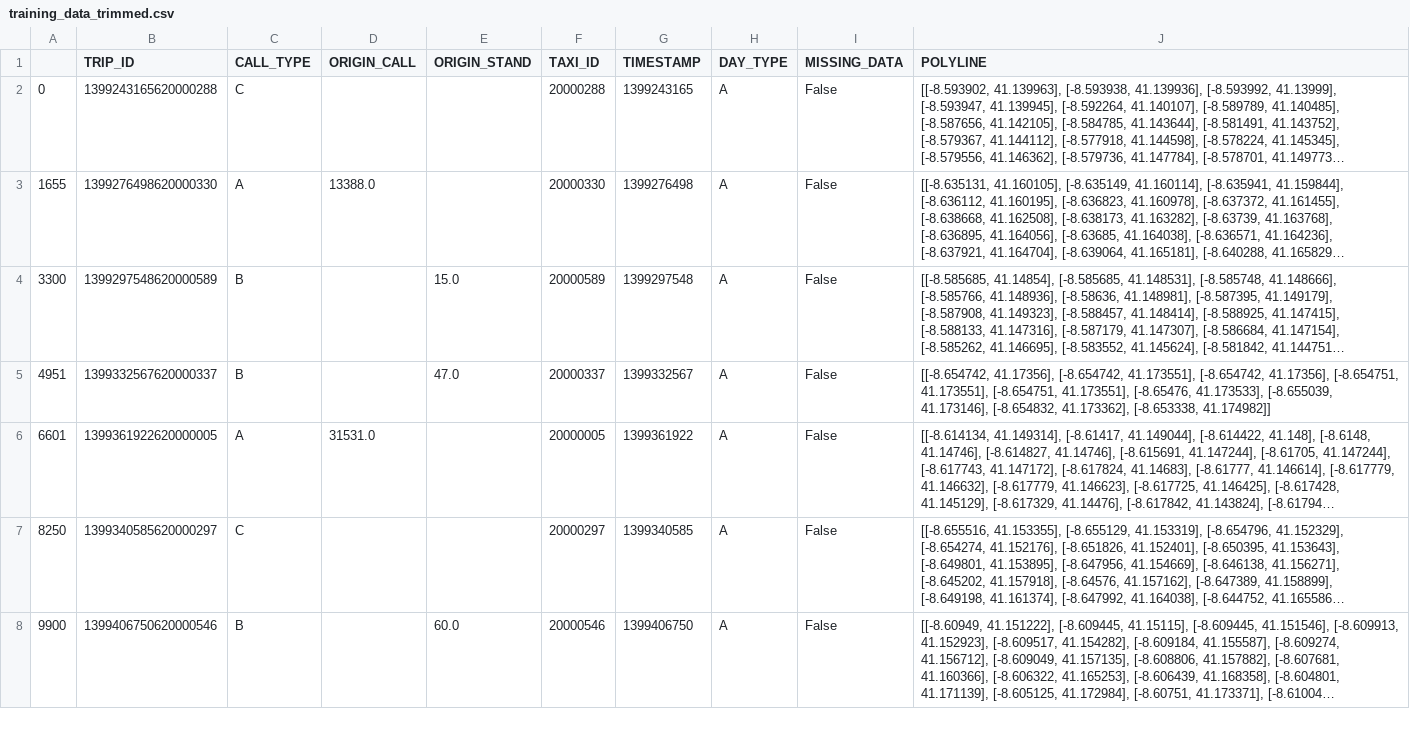
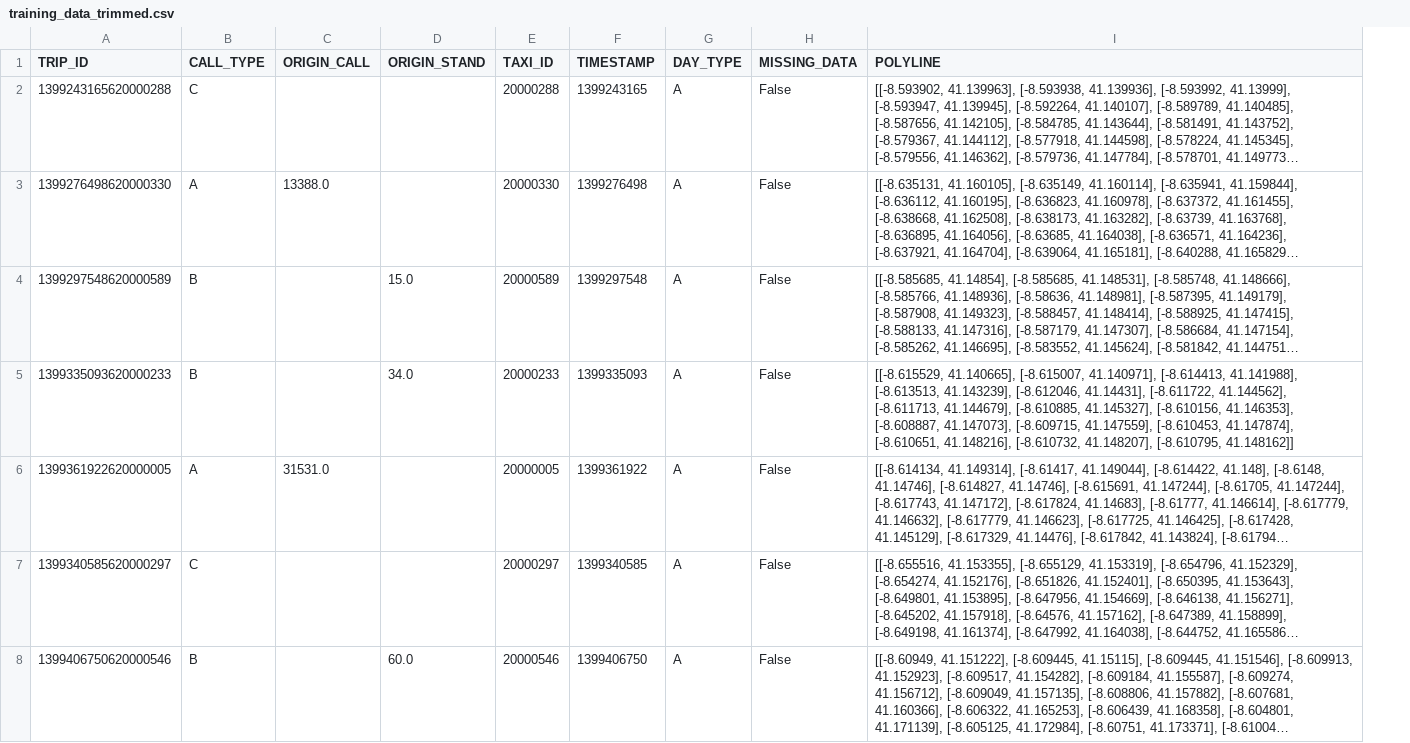
Before and after one commit to SamDuffield/bmm, a CSV file: simulations/porto/training_data_trimmed.csv, drawn as a sheet; only a part is shown; long unchanged cells end in …; removed rows and columns are numbered as before the commit, all else as after; the diff covers the shown part only; the diff names each change by its address in the sheet, - before the commit and + after, or states it on an @@ line.

Commit message:
train data alter

```diff
--- a/simulations/porto/training_data_trimmed.csv
+++ b/simulations/porto/training_data_trimmed.csv
-column A, rows 2-4: 0 | 1655 | 3300; rows 6-8: 6601 | 8250 | 9900
-row 5: 4951 | 1399332567620000337 | B |  | 47.0 | 20000337 | 1399332567 | A | False | [[-8.654742, 41.17356], [-8.654742, 41.173551], [-8.654742, 41.17356], [-8.654751, 41.173551], [-8.654751, 41.173551], [-8.65476, 41.173533], [-8.655039, 41.173146], [-8.654832, 41.173362], [-8.653338, 41.174982]]
+row 5: 1399335093620000233 | B |  | 34.0 | 20000233 | 1399335093 | A | False | [[-8.615529, 41.140665], [-8.615007, 41.140971], [-8.614413, 41.141988], [-8.613513, 41.143239], [-8.612046, 41.14431], [-8.611722, 41.144562], [-8.611713, 41.144679], [-8.610885, 41.145327], [-8.610156, 41.146353], [-8.608887, 41.147073], [-8.609715, 41.147559], [-8.610453, 41.147874], [-8.610651, 41.148216], [-8.610732, 41.148207], [-8.610795, 41.148162]]
```
Also changed, not shown: 1 added row and 1 removed row elsewhere in this file, 4 other files.
